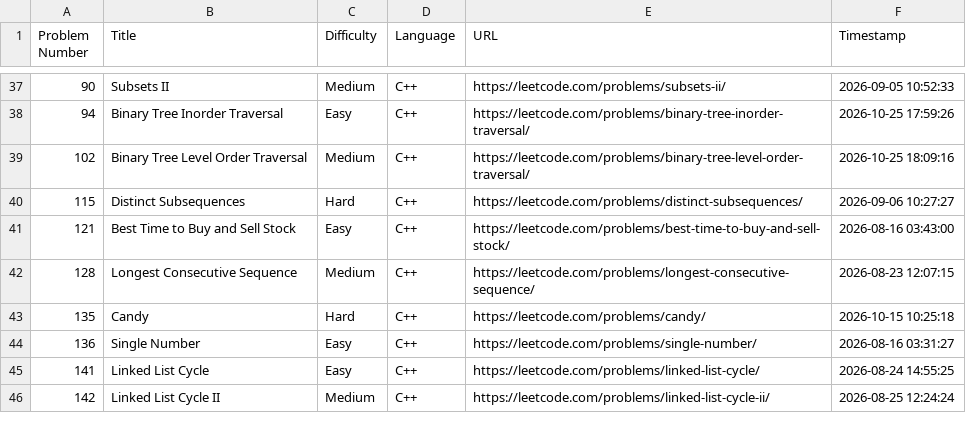
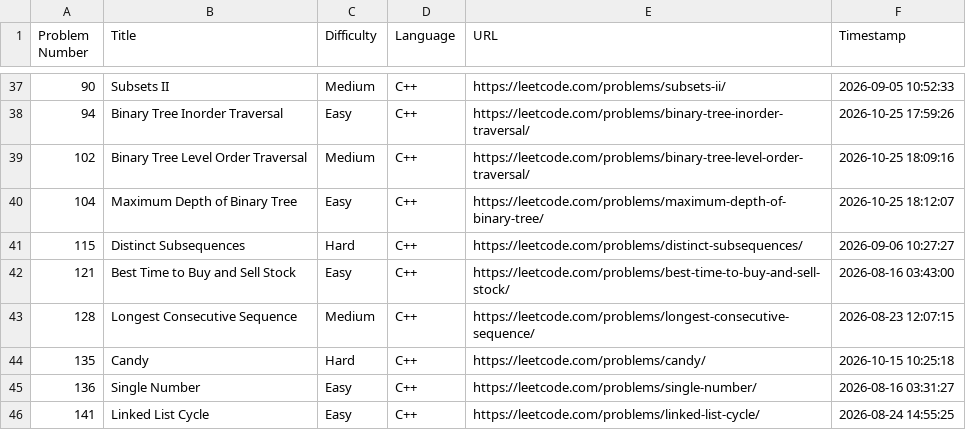
Before and after one commit to shivinders12/LeetCode, a CSV file: submissions.csv, drawn as a sheet; only a part is shown, gaps mark what is left out; the shorter side is filled out with more unchanged rows; the diff names each change by its address in the sheet, - before the commit and + after, or states it on an @@ line.

Commit message:
Update submissions.csv: #104 Maximum Depth of Binary Tree

```diff
--- a/submissions.csv
+++ b/submissions.csv
+row 40: 104 | Maximum Depth of Binary Tree | Easy | C++ | https://leetcode.com/problems/maximum-depth-of-binary-tree/ | 2026-10-25 18:12:07
```
